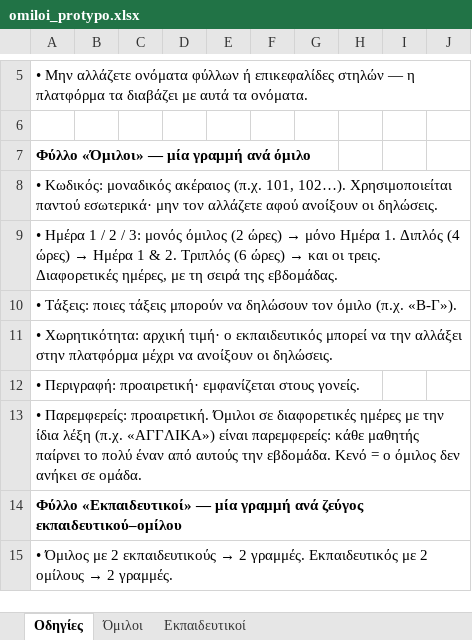
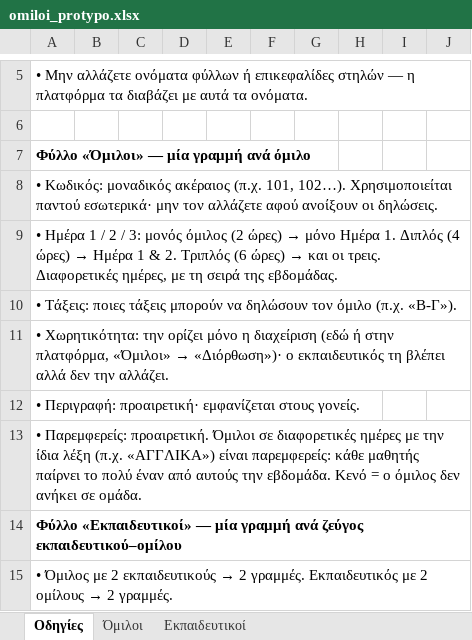
Before and after one commit to dimitriosdalagiorgos/Daily-DA, an Excel workbook: platform/templates/omiloi_protypo.xlsx, sheet Οδηγίες, drawn as a sheet; only a part is shown, gaps mark what is left out; values as stored, in another font and other column widths than the file's, no borders; the diff names each change by its address in the sheet, - before the commit and + after, or states it on an @@ line.

```diff
--- a/platform/templates/omiloi_protypo.xlsx (sheet Οδηγίες)
+++ b/platform/templates/omiloi_protypo.xlsx (sheet Οδηγίες)
@@ A11: • Χωρητικότητα: αρχική τιμή· ο εκπαιδευτικός μπορεί να την αλλάξει στην πλατφόρμα μέχρι να ανοίξουν οι δηλώσεις. → • Χωρητικότητα: την ορίζει μόνο η διαχείριση (εδώ ή στην πλατφόρμα, «Όμιλοι» → «Διόρθωση»)· ο εκπαιδευτικός τη βλέπει αλλά δεν την αλλάζει. @@
```
Also changed, not shown: 29 other files.
